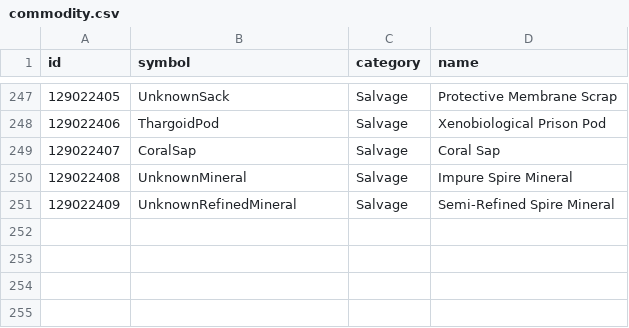
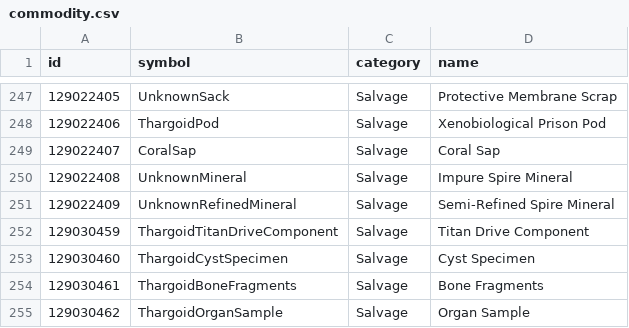
Before and after one commit to EDCD/FDevIDs, a CSV file: commodity.csv, drawn as a sheet; only a part is shown, gaps mark what is left out; the diff names each change by its address in the sheet, - before the commit and + after, or states it on an @@ line.

Commit message:
New commodities for titan defeat.

```diff
--- a/commodity.csv
+++ b/commodity.csv
+row 252: 129030459 | ThargoidTitanDriveComponent | Salvage | Titan Drive Component
+row 253: 129030460 | ThargoidCystSpecimen | Salvage | Cyst Specimen
+row 254: 129030461 | ThargoidBoneFragments | Salvage | Bone Fragments
+row 255: 129030462 | ThargoidOrganSample | Salvage | Organ Sample
```
